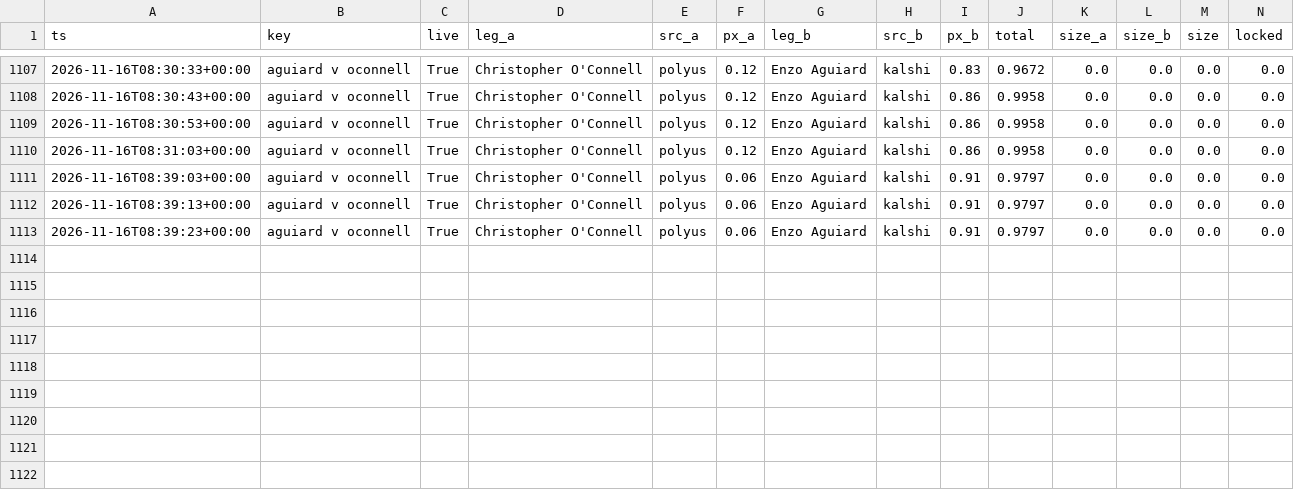
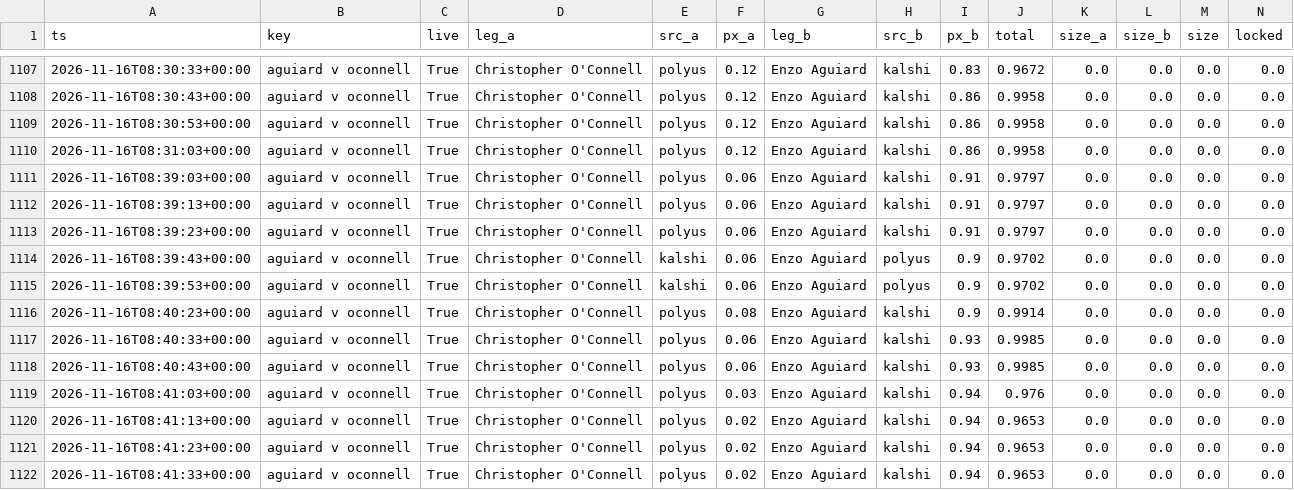
Before and after one commit to remick2/tennis-model, a CSV file: data/arbscan/2026-11-16_43791586372_arbs.csv, drawn as a sheet; only a part is shown, gaps mark what is left out; rows hold the shown columns only; the diff names each change by its address in the sheet, - before the commit and + after, or states it on an @@ line.

```diff
--- a/data/arbscan/2026-11-16_43791586372_arbs.csv
+++ b/data/arbscan/2026-11-16_43791586372_arbs.csv
+row 1114: 2026-11-16T08:39:43+00:00 | aguiard v oconnell | True | Christopher O'Connell | kalshi | 0.06 | Enzo Aguiard | polyus | 0.9 | 0.9702 | 0.0 | 0.0 | 0.0 | 0.0
+row 1115: 2026-11-16T08:39:53+00:00 | aguiard v oconnell | True | Christopher O'Connell | kalshi | 0.06 | Enzo Aguiard | polyus | 0.9 | 0.9702 | 0.0 | 0.0 | 0.0 | 0.0
+row 1116: 2026-11-16T08:40:23+00:00 | aguiard v oconnell | True | Christopher O'Connell | polyus | 0.08 | Enzo Aguiard | kalshi | 0.9 | 0.9914 | 0.0 | 0.0 | 0.0 | 0.0
+row 1117: 2026-11-16T08:40:33+00:00 | aguiard v oconnell | True | Christopher O'Connell | polyus | 0.06 | Enzo Aguiard | kalshi | 0.93 | 0.9985 | 0.0 | 0.0 | 0.0 | 0.0
+row 1118: 2026-11-16T08:40:43+00:00 | aguiard v oconnell | True | Christopher O'Connell | polyus | 0.06 | Enzo Aguiard | kalshi | 0.93 | 0.9985 | 0.0 | 0.0 | 0.0 | 0.0
+row 1119: 2026-11-16T08:41:03+00:00 | aguiard v oconnell | True | Christopher O'Connell | polyus | 0.03 | Enzo Aguiard | kalshi | 0.94 | 0.976 | 0.0 | 0.0 | 0.0 | 0.0
+row 1120: 2026-11-16T08:41:13+00:00 | aguiard v oconnell | True | Christopher O'Connell | polyus | 0.02 | Enzo Aguiard | kalshi | 0.94 | 0.9653 | 0.0 | 0.0 | 0.0 | 0.0
+row 1121: 2026-11-16T08:41:23+00:00 | aguiard v oconnell | True | Christopher O'Connell | polyus | 0.02 | Enzo Aguiard | kalshi | 0.94 | 0.9653 | 0.0 | 0.0 | 0.0 | 0.0
+row 1122: 2026-11-16T08:41:33+00:00 | aguiard v oconnell | True | Christopher O'Connell | polyus | 0.02 | Enzo Aguiard | kalshi | 0.94 | 0.9653 | 0.0 | 0.0 | 0.0 | 0.0
```
Also changed, not shown: data/arbscan/2026-11-16_43791586372_lifetimes.csv, 1 other file.
